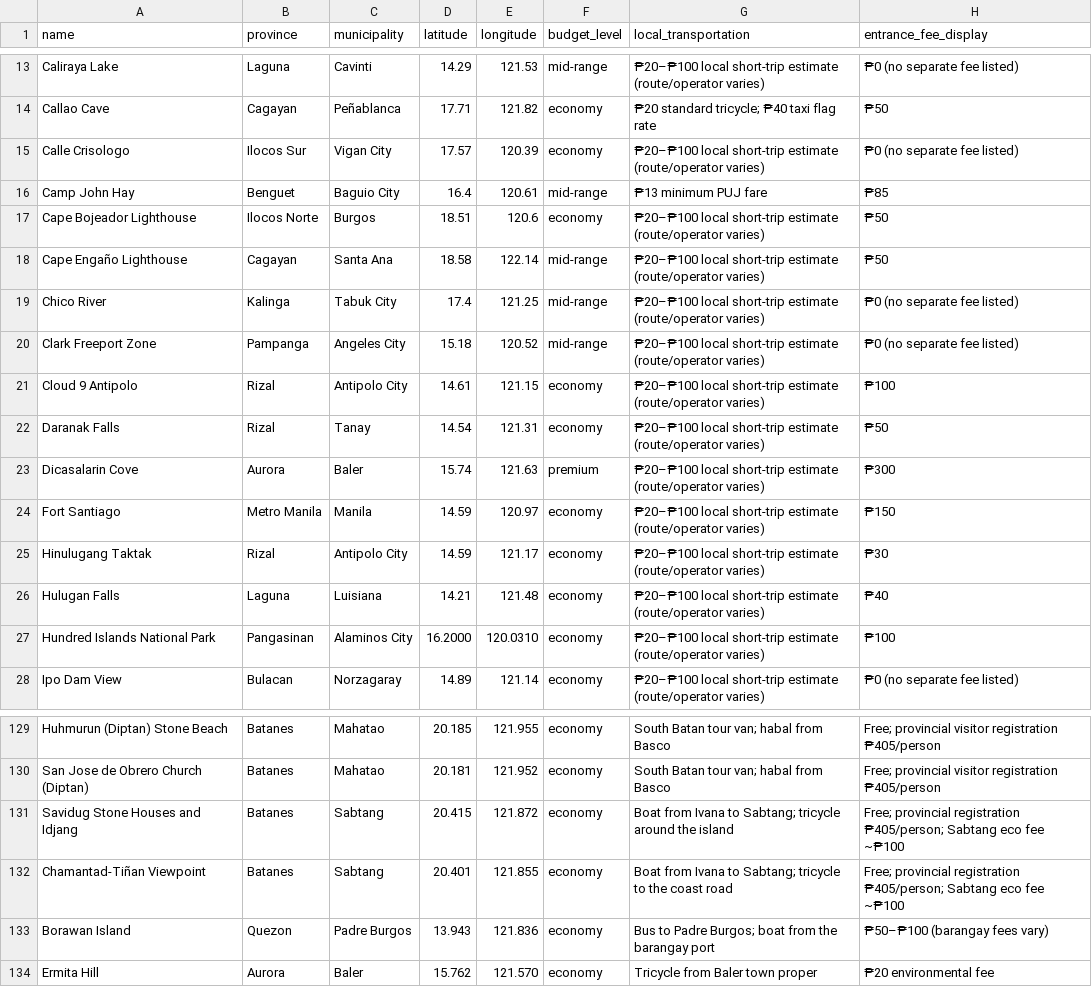
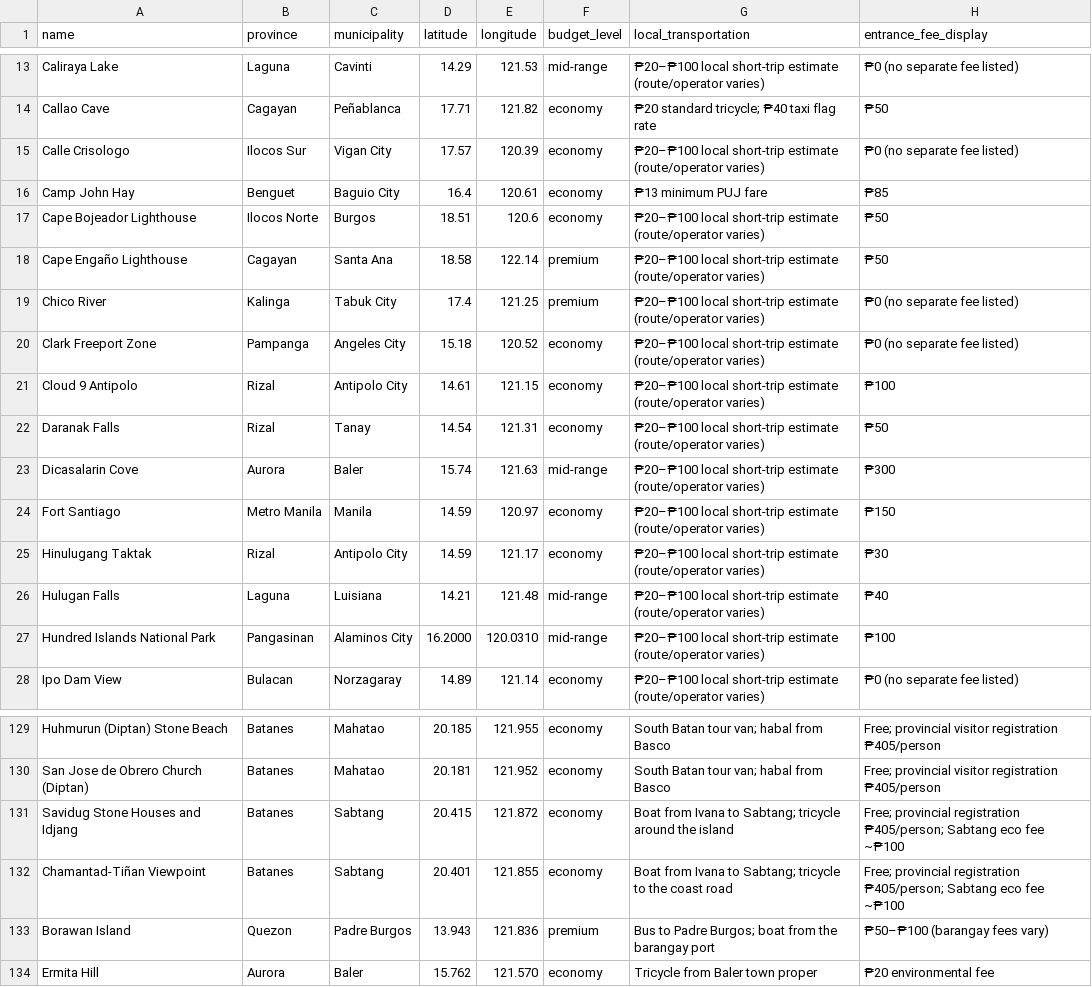
Before and after one commit to Richcholo/tramatch, a CSV file: database/data/luzon-locations-clean.csv, drawn as a sheet; only a part is shown, gaps mark what is left out; the diff covers the shown part only; the diff names each change by its address in the sheet, - before the commit and + after, or states it on an @@ line.

Commit message:
Every catalogue row now files the tier its own cost falls into
The profile form and the admin guideline promise Economy Free-500, Mid
501-999, Premium 1,000 and up - and Destination::budgetTierForCost() is the
one classifier for those bands. 32 catalogue rows disagreed with it, in both
directions: economy rows costing up to 2,000 (Sierra Madre, Cagbalete, the
Zambales boat beaches), and affordable rows hidden behind a dearer tier
(Camp John Hay 375, Clark 400, Dicasalarin 700).

This supersedes b566ea1's judgment call: the bands, not the band's own
outliers, are the definition. Sierra Madre Range is premium, not mid-range;
the boat beaches leave economy; Camp John Hay and Clark become economy.

Every row is re-filed by budgetTierForCost(estimated_cost) and a CSV-reading
test pins the agreement per row, so the catalogue cannot drift from the
classifier the guideline quotes again.

```diff
--- a/database/data/luzon-locations-clean.csv
+++ b/database/data/luzon-locations-clean.csv
-F16 (budget_level): mid-range
+F16 (budget_level): economy
-F18:F19 (budget_level): mid-range
+F18:F19 (budget_level): premium
-F20 (budget_level): mid-range
+F20 (budget_level): economy
-F23 (budget_level): premium
+F23 (budget_level): mid-range
-F26:F27 (budget_level): economy
+F26:F27 (budget_level): mid-range
-F133 (budget_level): economy
+F133 (budget_level): premium
```
Also changed, not shown: 24 edited cells elsewhere in this file, 1 other file.
